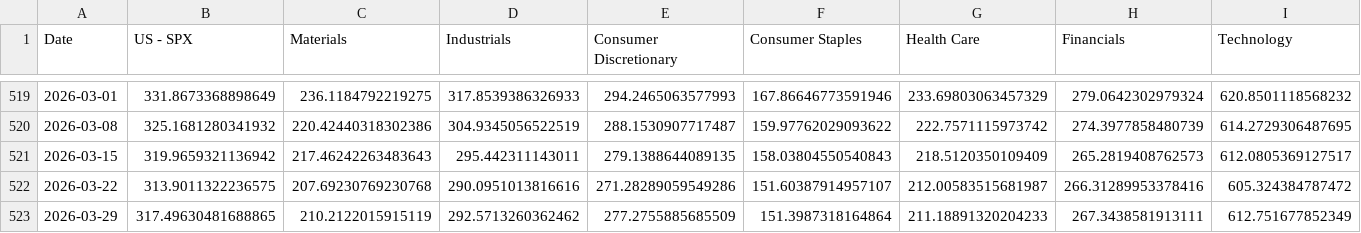
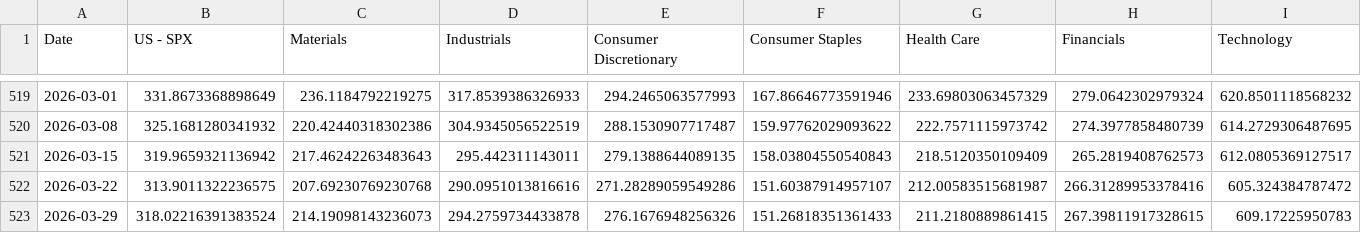
Before and after one commit to WilsonLok1226/datawrapper-csv, a CSV file: US Sector 10 years.csv, drawn as a sheet; only a part is shown, gaps mark what is left out; the diff covers the shown part only; the diff names each change by its address in the sheet, - before the commit and + after, or states it on an @@ line.

Commit message:
Auto-update CSV with latest sales data

```diff
--- a/US Sector 10 years.csv
+++ b/US Sector 10 years.csv
-B523 (US - SPX): 317.49630481688865
+B523 (US - SPX): 318.02216391383524
-C523 (Materials): 210.2122015915119
+C523 (Materials): 214.19098143236073
-D523 (Industrials): 292.5713260362462
+D523 (Industrials): 294.2759734433878
-E523 (Consumer Discretionary): 277.2755885685509
+E523 (Consumer Discretionary): 276.1676948256326
-F523 (Consumer Staples): 151.3987318164864
+F523 (Consumer Staples): 151.26818351361433
-G523 (Health Care): 211.18891320204233
+G523 (Health Care): 211.2180889861415
-H523 (Financials): 267.3438581913111
+H523 (Financials): 267.39811917328615
-I523 (Technology): 612.751677852349
+I523 (Technology): 609.17225950783
```
Also changed, not shown: 3 edited cells elsewhere in this file.
